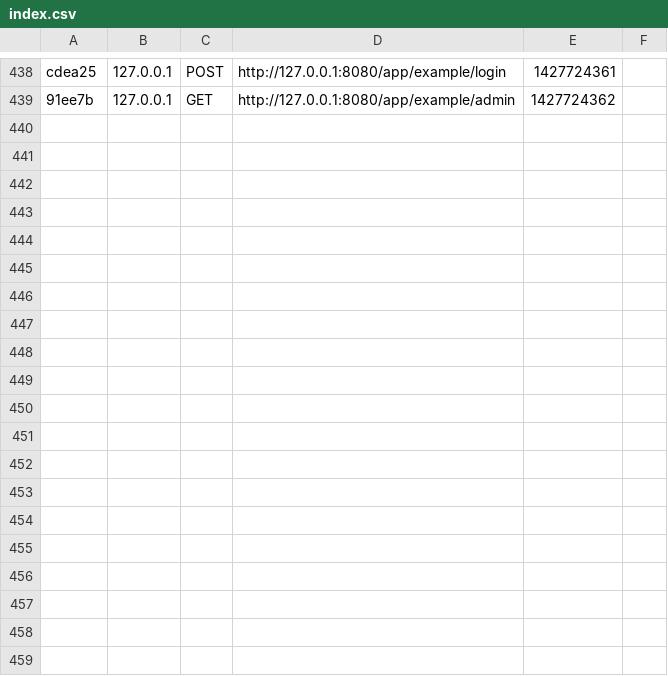
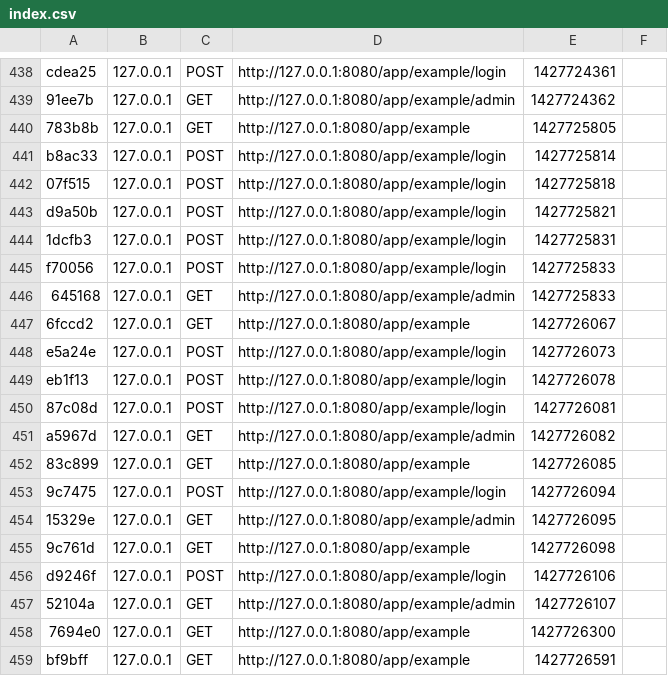
Before and after one commit to lennyRaff/symfonyOOP, a CSV file: oop/app/cache/dev/profiler/index.csv, drawn as a sheet; only a part is shown, gaps mark what is left out; the diff covers the shown part only; the diff names each change by its address in the sheet, - before the commit and + after, or states it on an @@ line.

```diff
--- a/oop/app/cache/dev/profiler/index.csv
+++ b/oop/app/cache/dev/profiler/index.csv
+row 440: 783b8b | 127.0.0.1 | GET | http://127.0.0.1:8080/app/example | 1427725805
+row 441: b8ac33 | 127.0.0.1 | POST | http://127.0.0.1:8080/app/example/login | 1427725814
+row 442: 07f515 | 127.0.0.1 | POST | http://127.0.0.1:8080/app/example/login | 1427725818
+row 443: d9a50b | 127.0.0.1 | POST | http://127.0.0.1:8080/app/example/login | 1427725821
+row 444: 1dcfb3 | 127.0.0.1 | POST | http://127.0.0.1:8080/app/example/login | 1427725831
+row 445: f70056 | 127.0.0.1 | POST | http://127.0.0.1:8080/app/example/login | 1427725833
+row 446: 645168 | 127.0.0.1 | GET | http://127.0.0.1:8080/app/example/admin | 1427725833
+row 447: 6fccd2 | 127.0.0.1 | GET | http://127.0.0.1:8080/app/example | 1427726067
+row 448: e5a24e | 127.0.0.1 | POST | http://127.0.0.1:8080/app/example/login | 1427726073
+row 449: eb1f13 | 127.0.0.1 | POST | http://127.0.0.1:8080/app/example/login | 1427726078
+row 450: 87c08d | 127.0.0.1 | POST | http://127.0.0.1:8080/app/example/login | 1427726081
+row 451: a5967d | 127.0.0.1 | GET | http://127.0.0.1:8080/app/example/admin | 1427726082
+row 452: 83c899 | 127.0.0.1 | GET | http://127.0.0.1:8080/app/example | 1427726085
+row 453: 9c7475 | 127.0.0.1 | POST | http://127.0.0.1:8080/app/example/login | 1427726094
+row 454: 15329e | 127.0.0.1 | GET | http://127.0.0.1:8080/app/example/admin | 1427726095
+row 455: 9c761d | 127.0.0.1 | GET | http://127.0.0.1:8080/app/example | 1427726098
+row 456: d9246f | 127.0.0.1 | POST | http://127.0.0.1:8080/app/example/login | 1427726106
+row 457: 52104a | 127.0.0.1 | GET | http://127.0.0.1:8080/app/example/admin | 1427726107
+row 458: 7694e0 | 127.0.0.1 | GET | http://127.0.0.1:8080/app/example | 1427726300
+row 459: bf9bff | 127.0.0.1 | GET | http://127.0.0.1:8080/app/example | 1427726591
```
Also changed, not shown: 16 added rows elsewhere in this file, 2 other files.
